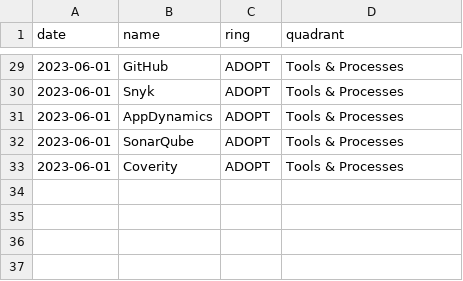
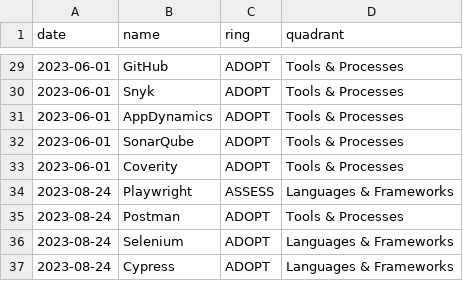
Before and after one commit to VismaLietuva/tech-radar, a CSV file: docs/_data/tech-radar-entries.csv, drawn as a sheet; only a part is shown, gaps mark what is left out; the diff names each change by its address in the sheet, - before the commit and + after, or states it on an @@ line.

```diff
--- a/docs/_data/tech-radar-entries.csv
+++ b/docs/_data/tech-radar-entries.csv
+row 34: 2023-08-24 | Playwright | ASSESS | Languages & Frameworks
+row 35: 2023-08-24 | Postman | ADOPT | Tools & Processes
+row 36: 2023-08-24 | Selenium | ADOPT | Languages & Frameworks
+row 37: 2023-08-24 | Cypress | ADOPT | Languages & Frameworks
```
Also changed, not shown: 5 other files.
